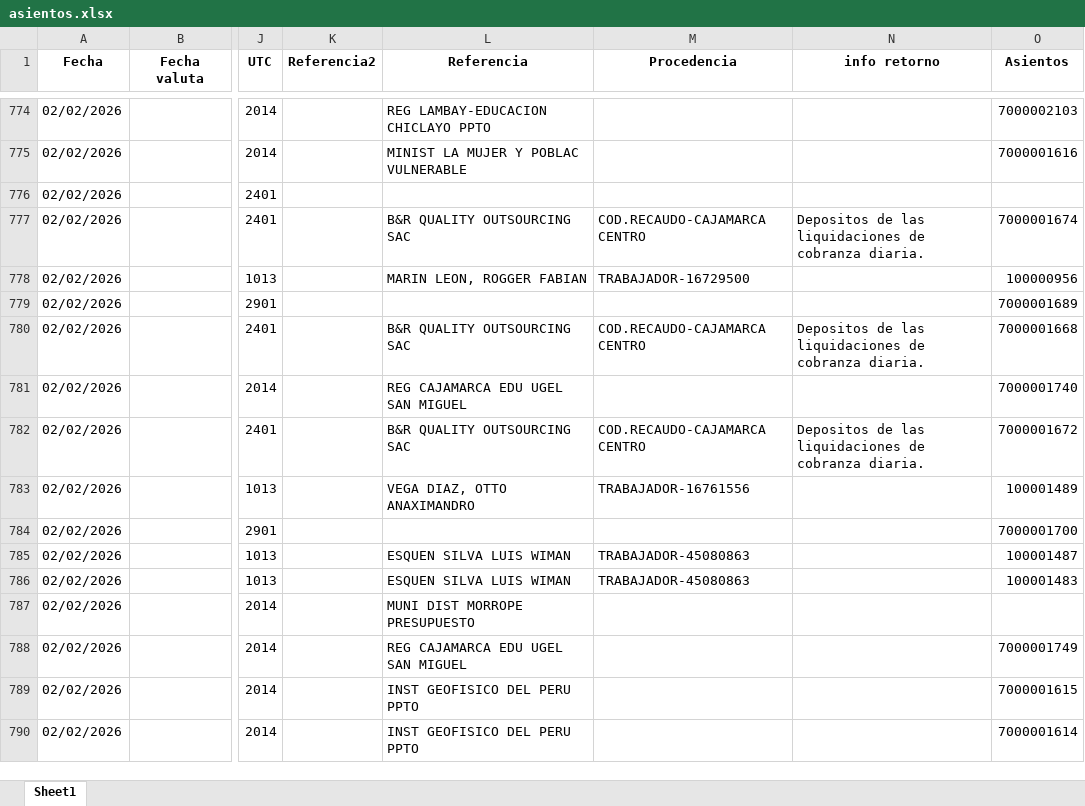
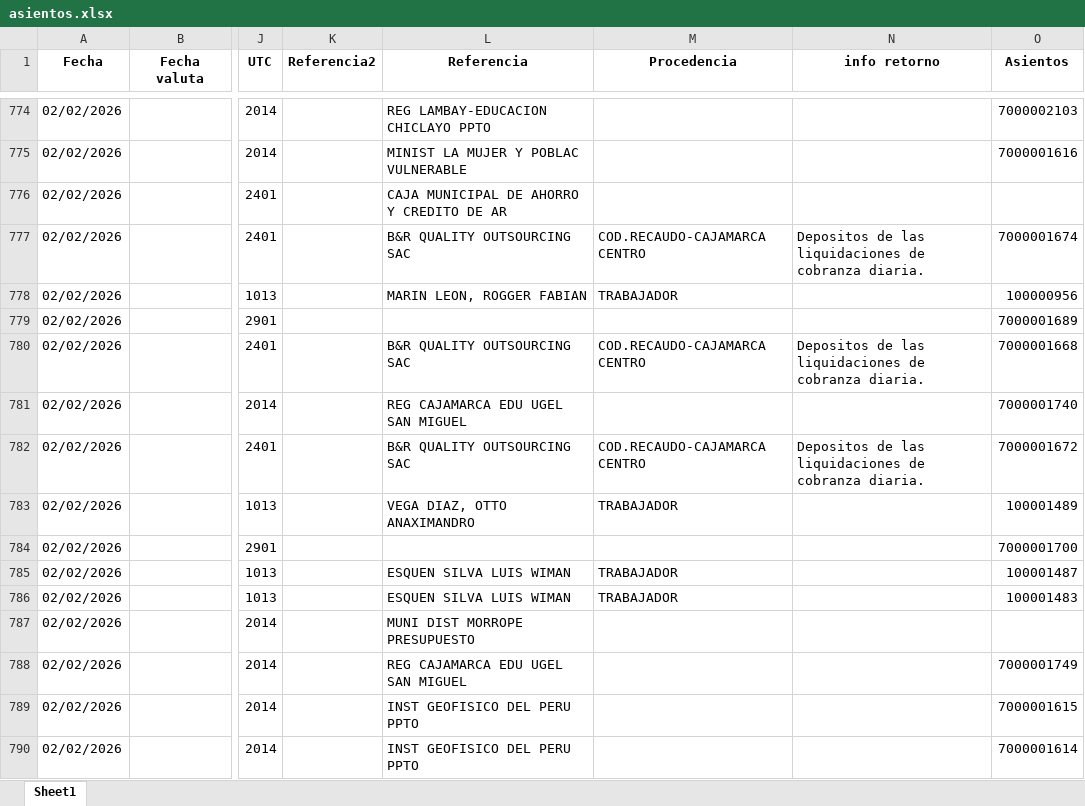
Before and after one commit to Joseph-P-ctrl/Banco1, an Excel workbook: files/asientos.xlsx, sheet Sheet1, drawn as a sheet; only a part is shown, gaps mark what is left out; values as stored, in another font and other column widths than the file's, no borders; the diff covers the shown part only; the diff names each change by its address in the sheet, - before the commit and + after, or states it on an @@ line.

```diff
--- a/files/asientos.xlsx (sheet Sheet1)
+++ b/files/asientos.xlsx (sheet Sheet1)
-L776 (Referencia): (empty)
+L776 (Referencia): CAJA MUNICIPAL DE AHORRO Y CREDITO DE AR
-M778 (Procedencia): TRABAJADOR-16729500
+M778 (Procedencia): TRABAJADOR
-M783 (Procedencia): TRABAJADOR-16761556
+M783 (Procedencia): TRABAJADOR
-M785:M786 (Procedencia): TRABAJADOR-45080863
+M785:M786 (Procedencia): TRABAJADOR
```
Also changed, not shown: 115 edited cells elsewhere in this sheet, 1 other file.
